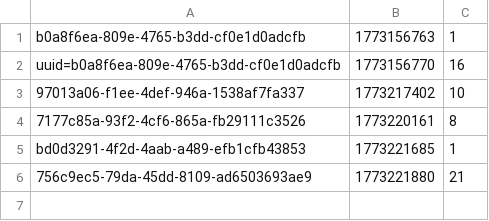
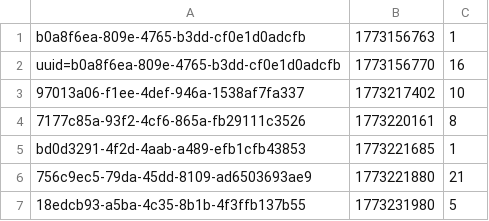
Before and after one commit to tkeereweer/42_webserv, a CSV file: data/www/blue/session_management/visitcount.csv, drawn as a sheet; the diff names each change by its address in the sheet, - before the commit and + after, or states it on an @@ line.

```diff
--- a/data/www/blue/session_management/visitcount.csv
+++ b/data/www/blue/session_management/visitcount.csv
+row 7: 18edcb93-a5ba-4c35-8b1b-4f3ffb137b55 | 1773231980 | 5
```
Also changed, not shown: 2 other files.
